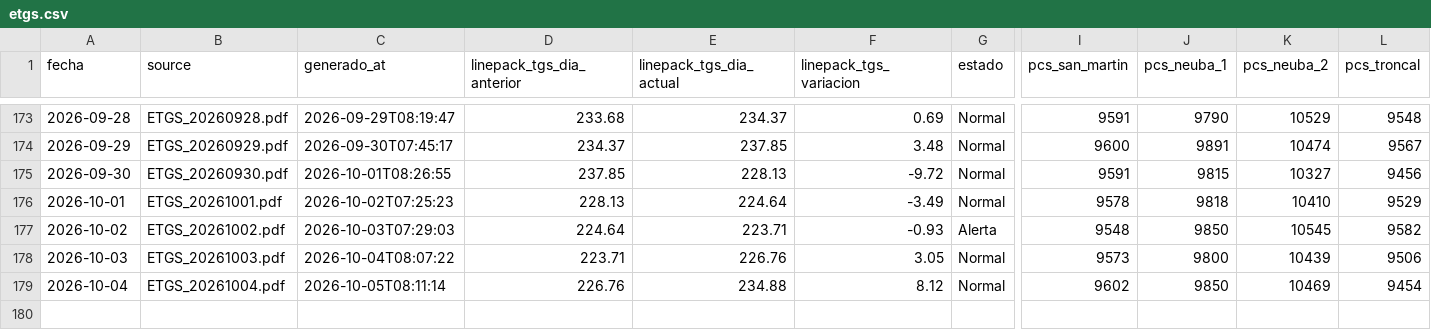
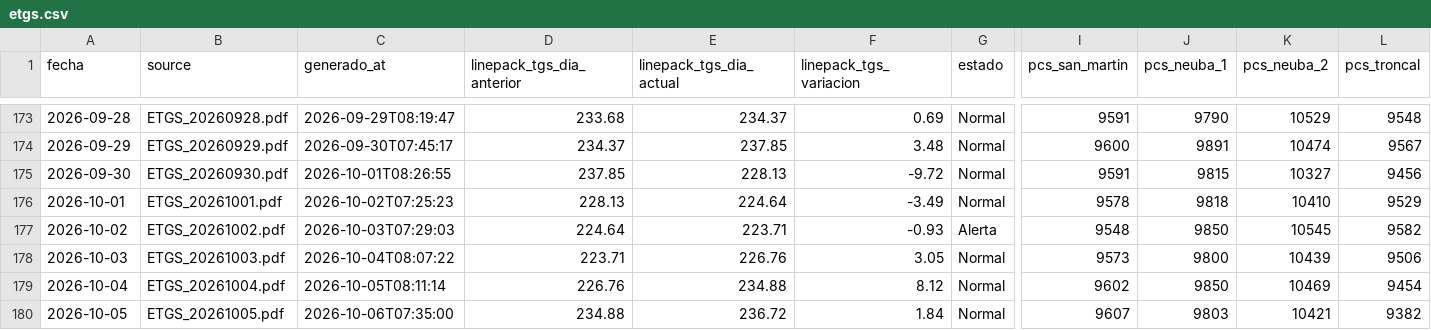
Before and after one commit to RodrigoManassero/estado-sistema-gas-rodrigo, a CSV file: public/data/etgs.csv, drawn as a sheet; only a part is shown, gaps mark what is left out; rows hold the shown columns only; the diff names each change by its address in the sheet, - before the commit and + after, or states it on an @@ line.

Commit message:
Auto-upload PDFs renombrados y actualizacion de datos

```diff
--- a/public/data/etgs.csv
+++ b/public/data/etgs.csv
+row 180: 2026-10-05 | ETGS_20261005.pdf | 2026-10-06T07:35:00 | 234.88 | 236.72 | 1.84 | Normal | 9607 | 9803 | 10421 | 9382
```
Also changed, not shown: 2 other files.
